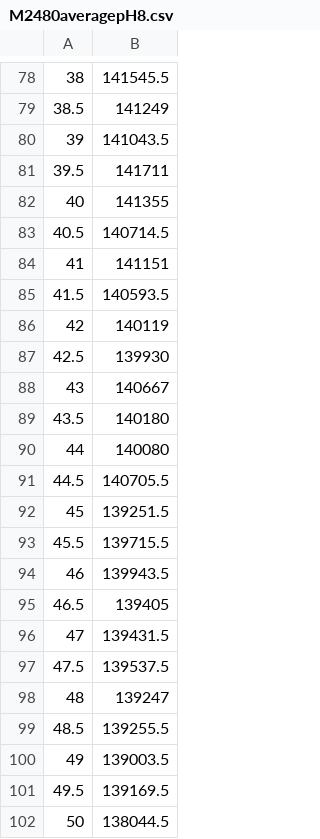
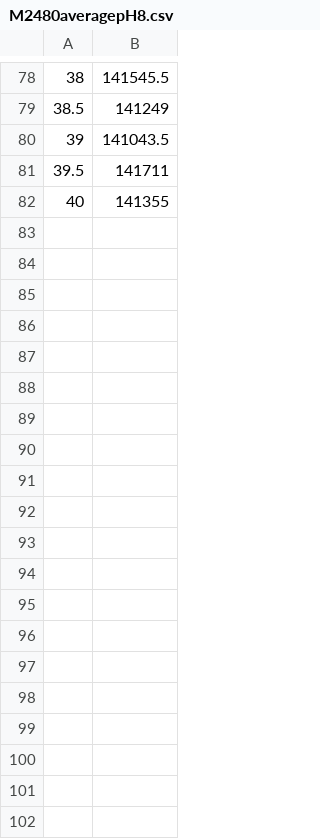
Before and after one commit to mahiarmahjoub/TurnOver-model, a CSV file: M2480averagepH8.csv, drawn as a sheet; only a part is shown, gaps mark what is left out; the diff names each change by its address in the sheet, - before the commit and + after, or states it on an @@ line.

```diff
--- a/M2480averagepH8.csv
+++ b/M2480averagepH8.csv
-row 83: 40.5 | 140714.5
-row 84: 41 | 141151
-row 85: 41.5 | 140593.5
-row 86: 42 | 140119
-row 87: 42.5 | 139930
-row 88: 43 | 140667
-row 89: 43.5 | 140180
-row 90: 44 | 140080
-row 91: 44.5 | 140705.5
-row 92: 45 | 139251.5
-row 93: 45.5 | 139715.5
-row 94: 46 | 139943.5
-row 95: 46.5 | 139405
-row 96: 47 | 139431.5
-row 97: 47.5 | 139537.5
-row 98: 48 | 139247
-row 99: 48.5 | 139255.5
-row 100: 49 | 139003.5
-row 101: 49.5 | 139169.5
-row 102: 50 | 138044.5
```
Also changed, not shown: 2 other files.
